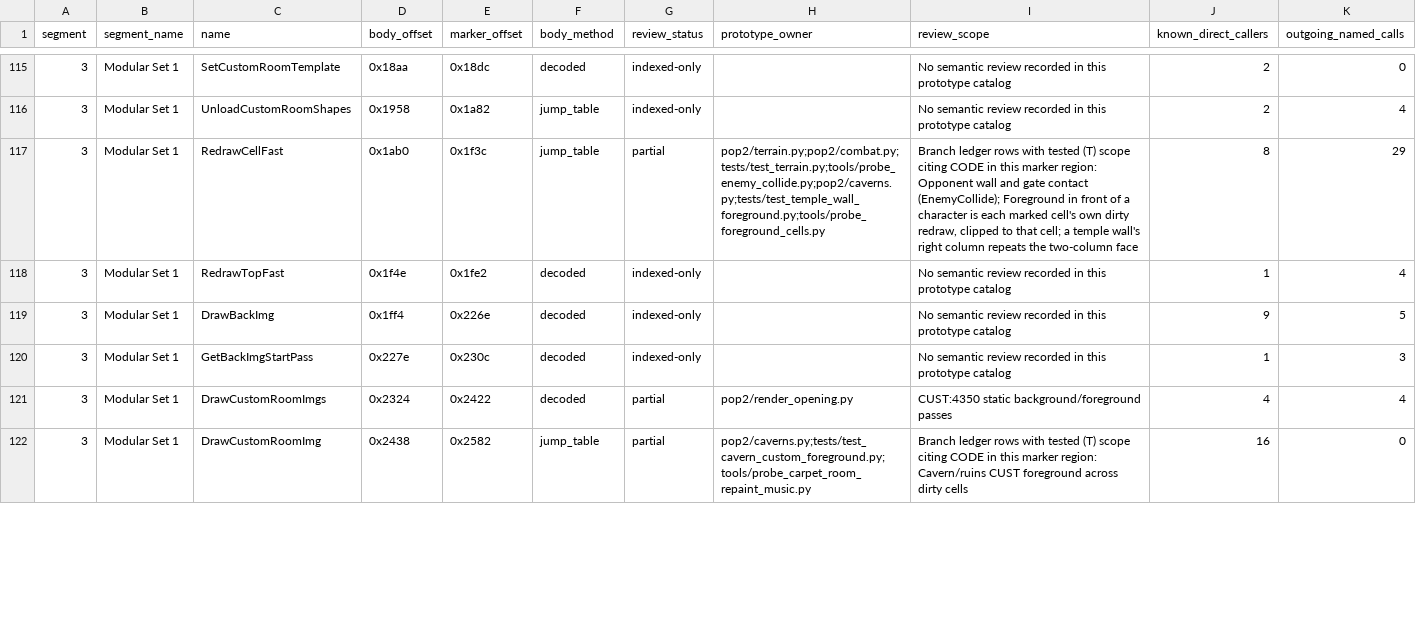
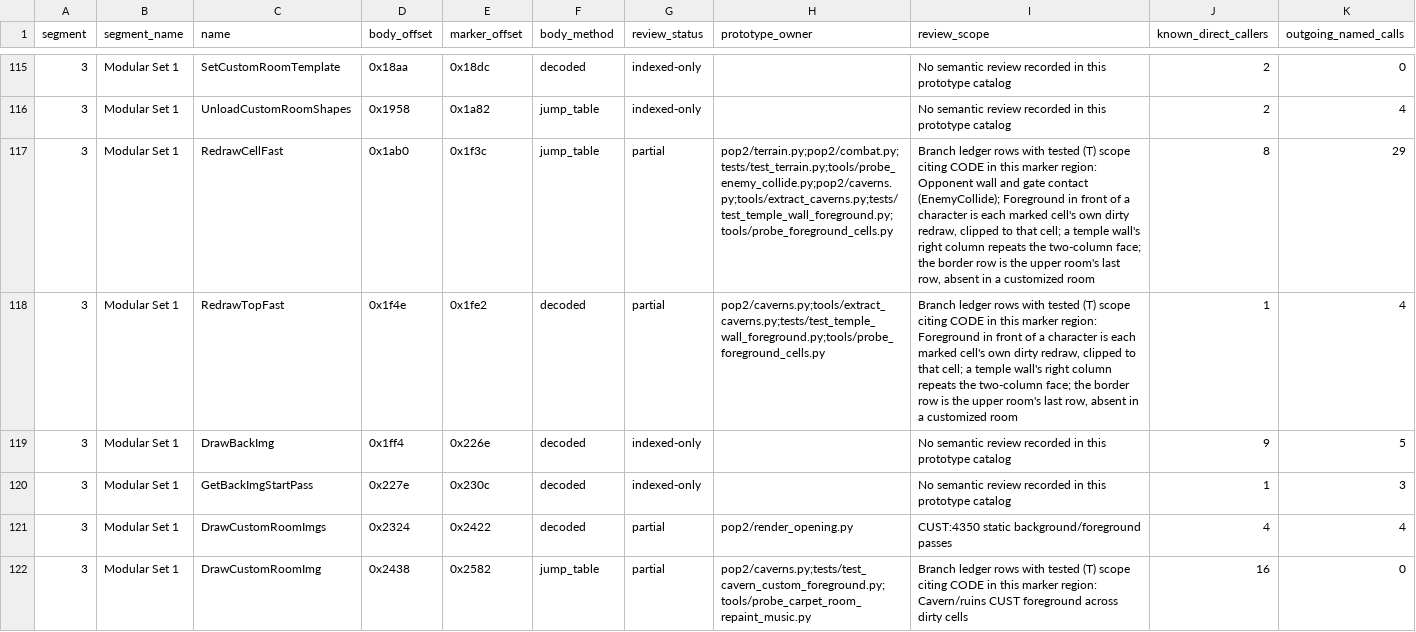
Before and after one commit to Pessegos/prince-of-persia-2-macintosh-native, a CSV file: docs/RECOVERY_CATALOG.csv, drawn as a sheet; only a part is shown, gaps mark what is left out; the diff covers the shown part only; the diff names each change by its address in the sheet, - before the commit and + after, or states it on an @@ line.

Commit message:
The border row is the upper room's last row, and a customized room has none: a character reaching above Y 5 marks border cells through MarkTop 5:16f2 (table a5-0x43e4), and RedrawTopFast 3:1f4e redraws them with the upper room's back passes and DrawForeImg 3:2598, clipped to the 0-5 strip and the cell, while row 0's redraw starts at Y 5. clip_cell_masks now clips the border cells too and stops row 0 at Y 5. temple_wall_redraws adds the upper room's last row, so a border cell of 10:20, 12:18 and 13:0 repeats its two-column wall face (255 px each, missing before). A customized room (a foreground word with 0xc000, IsCustomizedRoom 3:1310 at a5-0x4fb0, with or without CUST) has no border row (RedrawCellFast 3:1cb0-1cb4, dirty pass 3:32c8-32cc) and its row 0 clip reaches Y 0 (ComputeClipRect 5:01ba-01c4, dirty_cell_top). The export drew the border anyway: only level 13 room 25 (native 26, no CUST record) had one, a default floor strip the original's own RedrawCellFast leaves out, whose masks hid 2,550 px. recover_room now skips it and cavern_room leaves an earlier import's border commands out. tools/probe_foreground_cells.py covers the border row: 15,280 cells of levels 3-14, zero missing, bleed and extra; tests reject the border cell without the wall face and the customized room's border

```diff
--- a/docs/RECOVERY_CATALOG.csv
+++ b/docs/RECOVERY_CATALOG.csv
-H117 (prototype_owner): pop2/terrain.py;pop2/combat.py;tests/test_terrain.py;tools/probe_enemy_collide.py;pop2/caverns.py;tests/test_temple_wall_foreground.py;tools/probe_foreground_cells.py
+H117 (prototype_owner): pop2/terrain.py;pop2/combat.py;tests/test_terrain.py;tools/probe_enemy_collide.py;pop2/caverns.py;tools/extract_caverns.py;tests/test_temple_wall_foreground.py;tools/probe_foreground_cells.py
-I117 (review_scope): …the two-column face
+I117 (review_scope): …the two-column face; the border row is the upper room's last row, absent in a customized room
-G118 (review_status): indexed-only
+G118 (review_status): partial
-H118 (prototype_owner): (empty)
+H118 (prototype_owner): pop2/caverns.py;tools/extract_caverns.py;tests/test_temple_wall_foreground.py;tools/probe_foreground_cells.py
-I118 (review_scope): No semantic review recorded in this prototype catalog
+I118 (review_scope): Branch ledger rows with tested (T) scope citing CODE in this marker region: Foreground in front of a character is each marked cell's own dirty redraw, clipped to that cell; a temple wall's right column repeats the two-column face; the border row is the upper room's last row, absent in a customized room
```
Also changed, not shown: 13 edited cells elsewhere in this file, 7 other files.
